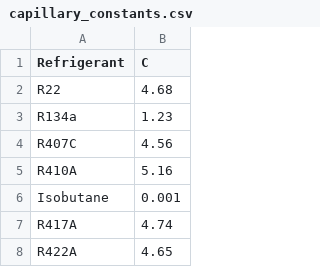
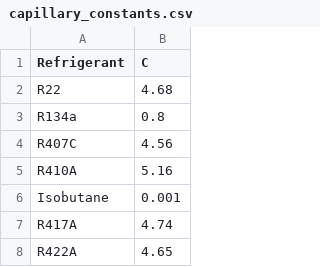
Before and after one commit to Felgalmo/propiedades, a CSV file: capillary_constants.csv, drawn as a sheet; only a part is shown.

Commit message:
0.8 capillary_constants.csv

```diff
--- a/capillary_constants.csv
+++ b/capillary_constants.csv
@@ -2,3 +2,3 @@ Refrigerant,C
 R22,4.68
-R134a,1.23
+R134a,0.8
 R407C,4.56
```
